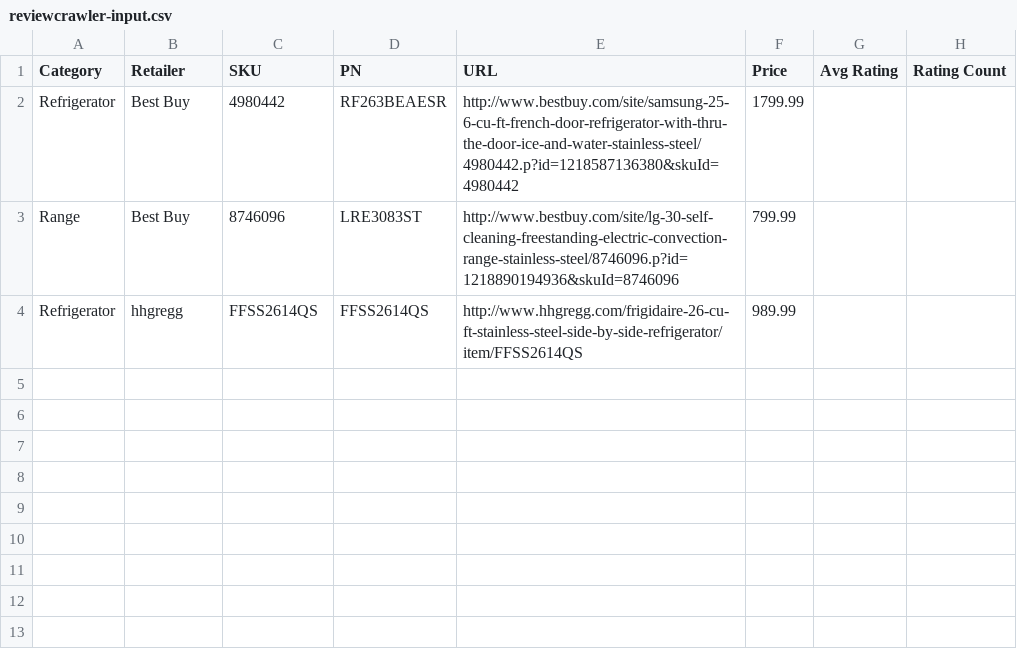
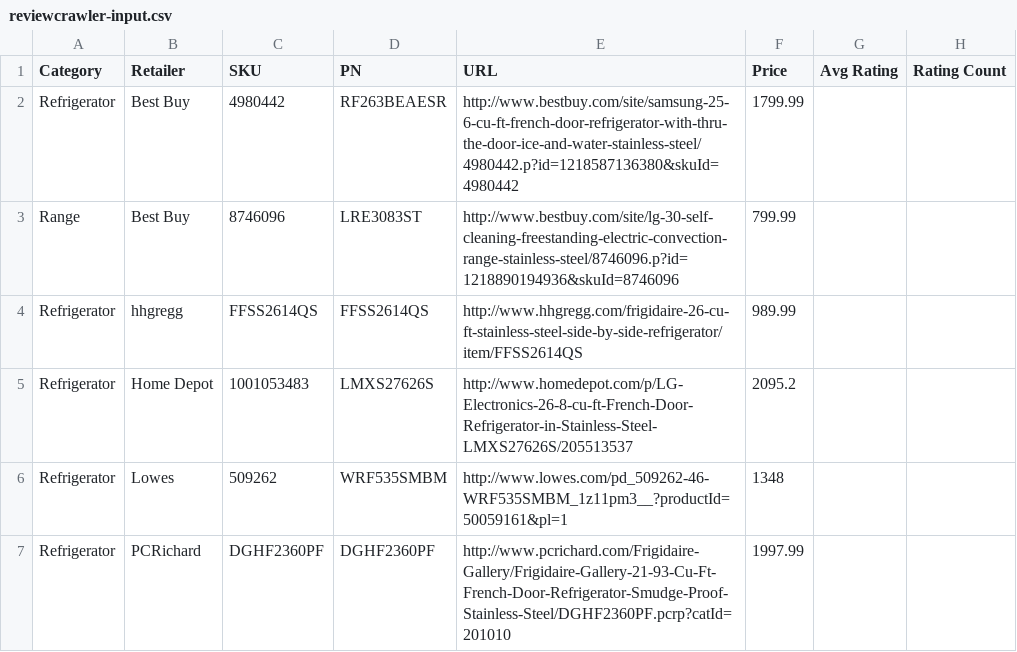
Before and after one commit to NickJ987/reviewcrawler, a CSV file: reviewcrawler-input.csv, drawn as a sheet.

Commit message:
Add code for Home Depot, Lowes, PCRichard

```diff
--- a/reviewcrawler-input.csv
+++ b/reviewcrawler-input.csv
@@ -4 +4,4 @@ Range,Best Buy,8746096,LRE3083ST,http://www.bestbuy.com/site/lg-30-self-cleaning
 Refrigerator,hhgregg,FFSS2614QS,FFSS2614QS,http://www.hhgregg.com/frigidaire-26-cu-ft-stainless-steel-side-by-side-refrigerator/item/FFSS2614QS,989.99,,
+Refrigerator,Home Depot,1001053483,LMXS27626S,http://www.homedepot.com/p/LG-Electronics-26-8-cu-ft-French-Door-Refrigerator-in-Stainless-Steel-LMXS27626S/205513537,2095.2,,
+Refrigerator,Lowes,509262,WRF535SMBM,http://www.lowes.com/pd_509262-46-WRF535SMBM_1z11pm3__?productId=50059161&pl=1,1348,,
+Refrigerator,PCRichard,DGHF2360PF,DGHF2360PF,http://www.pcrichard.com/Frigidaire-Gallery/Frigidaire-Gallery-21-93-Cu-Ft-French-Door-Refrigerator-Smudge-Proof-Stainless-Steel/DGHF2360PF.pcrp?catId=201010,1997.99,,
```
Also changed, not shown: 2 other files.
